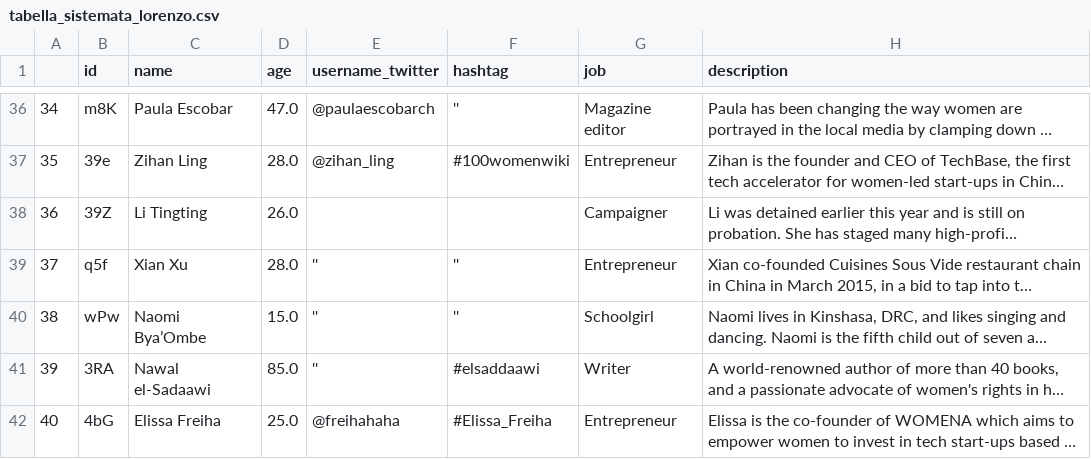
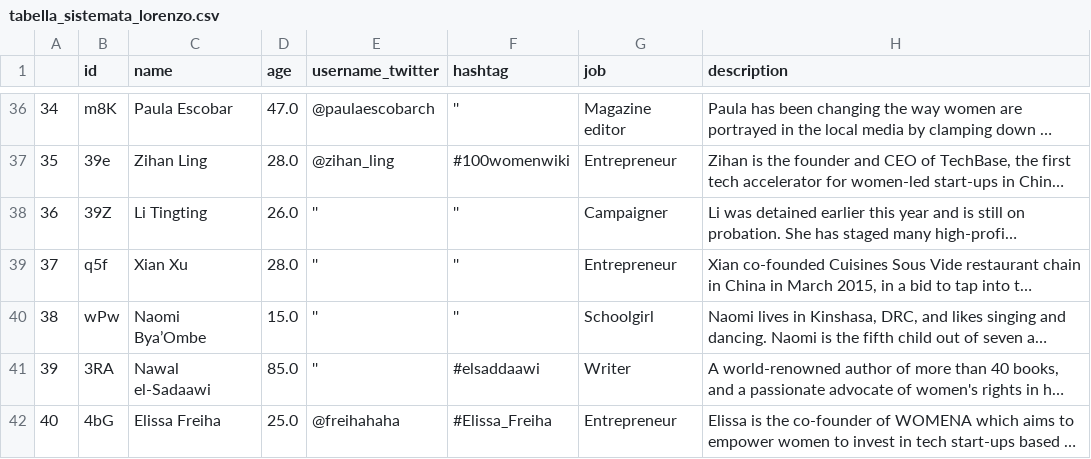
Before and after one commit to lorenzlorg/Data-Management-and-Visualization-project, a CSV file: tabelle_finali_donne_indicatori_stati/tabella_sistemata_lorenzo.csv, drawn as a sheet; only a part is shown, gaps mark what is left out; long unchanged cells end in …; the diff covers the shown part only; the diff names each change by its address in the sheet, - before the commit and + after, or states it on an @@ line.

Commit message:
corretto errori, mancavano ''

```diff
--- a/tabelle_finali_donne_indicatori_stati/tabella_sistemata_lorenzo.csv
+++ b/tabelle_finali_donne_indicatori_stati/tabella_sistemata_lorenzo.csv
-E38 (username_twitter): (empty)
+E38 (username_twitter): ''
-F38 (hashtag): (empty)
+F38 (hashtag): ''
```
Also changed, not shown: 7 edited cells elsewhere in this file.
